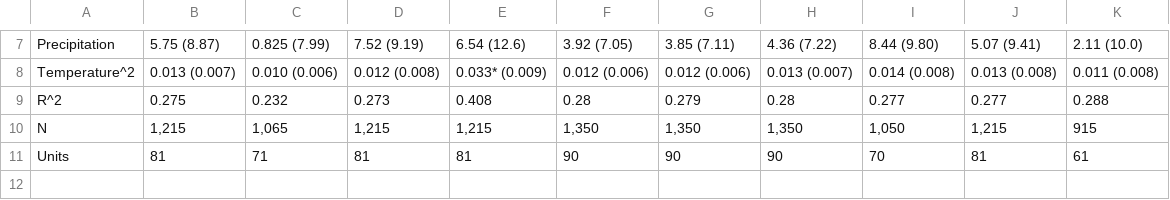
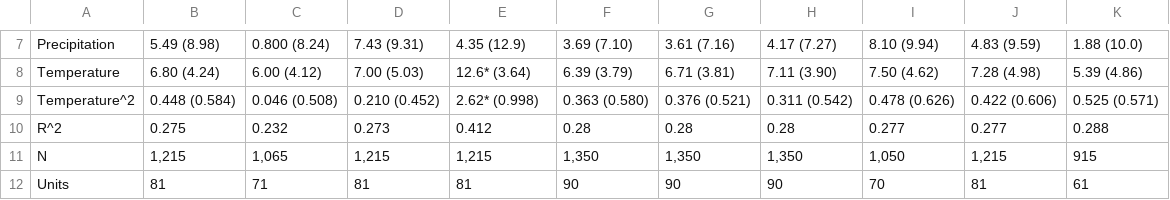
Before and after one commit to alyson-singleton/IOH_and_dengue, a CSV file: figures/stable2.csv, drawn as a sheet; only a part is shown, gaps mark what is left out; the diff covers the shown part only.

```diff
--- a/figures/stable2.csv
+++ b/figures/stable2.csv
@@ -7,4 +7,5 @@
-"Precipitation","5.75 (8.87)","0.825 (7.99)","7.52 (9.19)","6.54 (12.6)","3.92 (7.05)","3.85 (7.11)","4.36 (7.22)","8.44 (9.80)","5.07 (9.41)","2.11 (10.0)"
-"Temperature^2","0.013 (0.007)","0.010 (0.006)","0.012 (0.008)","0.033* (0.009)","0.012 (0.006)","0.012 (0.006)","0.013 (0.007)","0.014 (0.008)","0.013 (0.008)","0.011 (0.008)"
-"R^2","0.275","0.232","0.273","0.408","0.28","0.279","0.28","0.277","0.277","0.288"
+"Precipitation","5.49 (8.98)","0.800 (8.24)","7.43 (9.31)","4.35 (12.9)","3.69 (7.10)","3.61 (7.16)","4.17 (7.27)","8.10 (9.94)","4.83 (9.59)","1.88 (10.0)"
+"Temperature","6.80 (4.24)","6.00 (4.12)","7.00 (5.03)","12.6* (3.64)","6.39 (3.79)","6.71 (3.81)","7.11 (3.90)","7.50 (4.62)","7.28 (4.98)","5.39 (4.86)"
+"Temperature^2","0.448 (0.584)","0.046 (0.508)","0.210 (0.452)","2.62* (0.998)","0.363 (0.580)","0.376 (0.521)","0.311 (0.542)","0.478 (0.626)","0.422 (0.606)","0.525 (0.571)"
+"R^2","0.275","0.232","0.273","0.412","0.28","0.28","0.28","0.277","0.277","0.288"
 "N","1,215","1,065","1,215","1,215","1,350","1,350","1,350","1,050","1,215","915"
```
Also changed, not shown: 23 edited cells elsewhere in this file, figures/stable3.csv, figures/stable5.csv, 57 other files.
